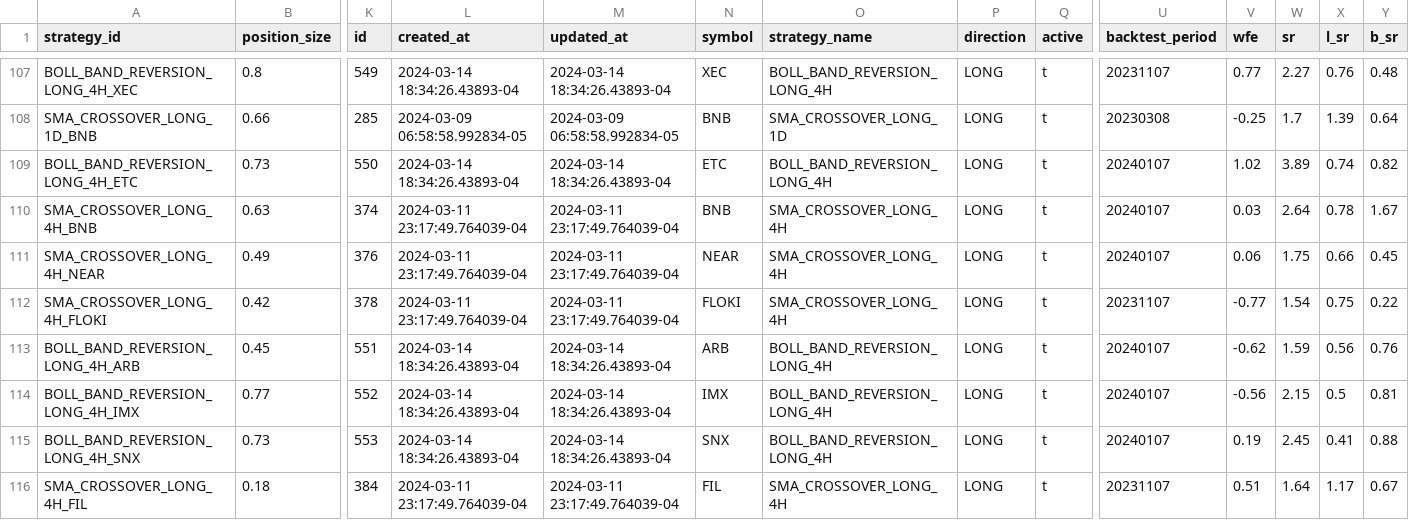
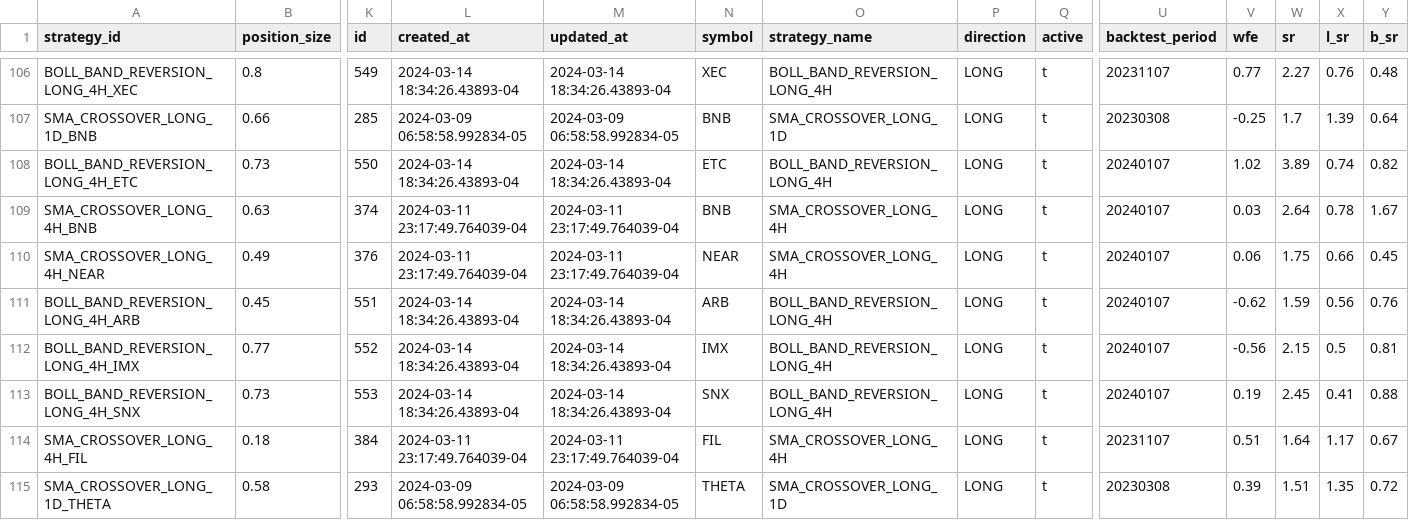
Before and after one commit to haufung80/tradingview-webhooks-bot, a CSV file: strategy_backup/strategy_bck.csv, drawn as a sheet; only a part is shown, gaps mark what is left out; the shorter side is filled out with more unchanged rows; rows hold the shown columns only; the diff covers the shown part only; the diff names each change by its address in the sheet, - before the commit and + after, or states it on an @@ line.

Commit message:
remove old sma_crossover_4h

```diff
--- a/strategy_backup/strategy_bck.csv
+++ b/strategy_backup/strategy_bck.csv
-row 112: SMA_CROSSOVER_LONG_4H_FLOKI | 0.42 | 378 | 2024-03-11 23:17:49.764039-04 | 2024-03-11 23:17:49.764039-04 | FLOKI | SMA_CROSSOVER_LONG_4H | LONG | t | 20231107 | -0.77 | 1.54 | 0.75 | 0.22
```
Also changed, not shown: 5 removed rows elsewhere in this file, 1 other file.
